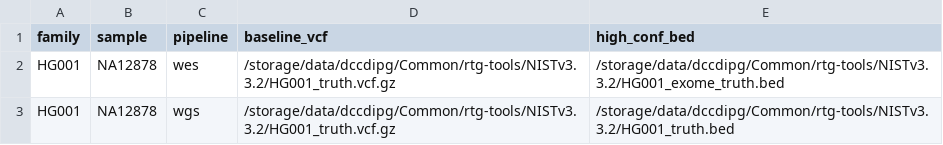
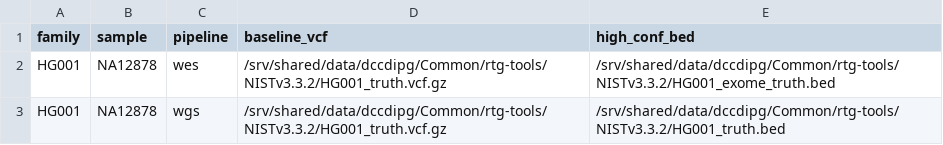
Before and after one commit to ccmbioinfo/crg2, a TSV file: benchmark.tsv, drawn as a sheet.

Commit message:
update filepaths

```diff
--- a/benchmark.tsv
+++ b/benchmark.tsv
@@ -1,3 +1,3 @@
 family	sample	pipeline	baseline_vcf	high_conf_bed
-HG001	NA12878	wes	/storage/data/dccdipg/Common/rtg-tools/NISTv3.3.2/HG001_truth.vcf.gz	/storage/data/dccdipg/Common/rtg-tools/NISTv3.3.2/HG001_exome_truth.bed
-HG001	NA12878	wgs	/storage/data/dccdipg/Common/rtg-tools/NISTv3.3.2/HG001_truth.vcf.gz	/storage/data/dccdipg/Common/rtg-tools/NISTv3.3.2/HG001_truth.bed
+HG001	NA12878	wes	/srv/shared/data/dccdipg/Common/rtg-tools/NISTv3.3.2/HG001_truth.vcf.gz	/srv/shared/data/dccdipg/Common/rtg-tools/NISTv3.3.2/HG001_exome_truth.bed
+HG001	NA12878	wgs	/srv/shared/data/dccdipg/Common/rtg-tools/NISTv3.3.2/HG001_truth.vcf.gz	/srv/shared/data/dccdipg/Common/rtg-tools/NISTv3.3.2/HG001_truth.bed
```
